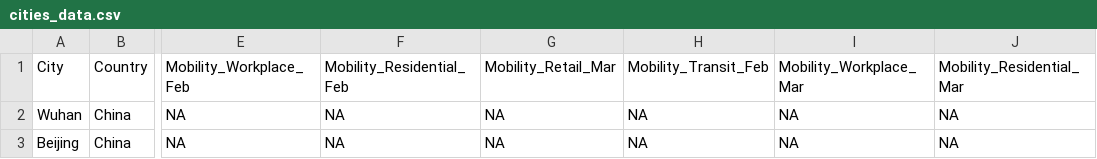
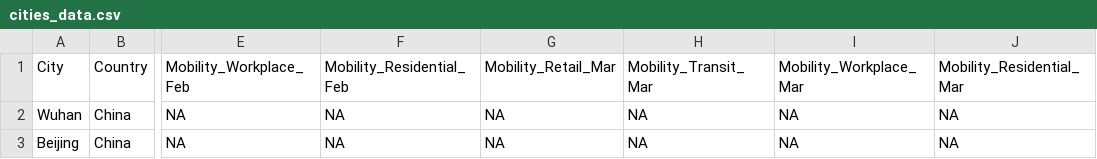
Before and after one commit to fcorowe/covid_energy, a CSV file: data/cities_data.csv, drawn as a sheet; only a part is shown, gaps mark what is left out; the diff names each change by its address in the sheet, - before the commit and + after, or states it on an @@ line.

Commit message:
Update cities_data.csv

```diff
--- a/data/cities_data.csv
+++ b/data/cities_data.csv
-H1: Mobility_Transit_Feb
+H1: Mobility_Transit_Mar
```
